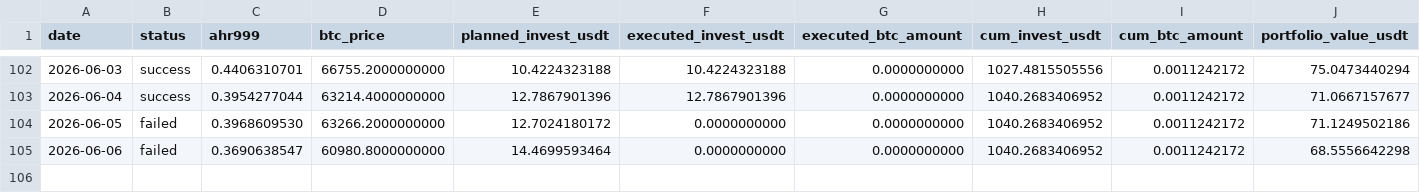
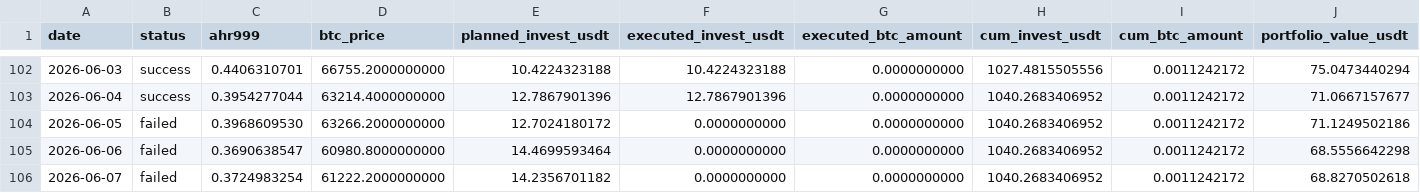
Before and after one commit to Eumenides-K/btc-enhanced-dca, a CSV file: docs/data/investment_records.csv, drawn as a sheet; only a part is shown, gaps mark what is left out; rows hold the shown columns only; the diff names each change by its address in the sheet, - before the commit and + after, or states it on an @@ line.

```diff
--- a/docs/data/investment_records.csv
+++ b/docs/data/investment_records.csv
+row 106: 2026-06-07 | failed | 0.3724983254 | 61222.2000000000 | 14.2356701182 | 0.0000000000 | 0.0000000000 | 1040.2683406952 | 0.0011242172 | 68.8270502618
```
Also changed, not shown: 1 other file.
